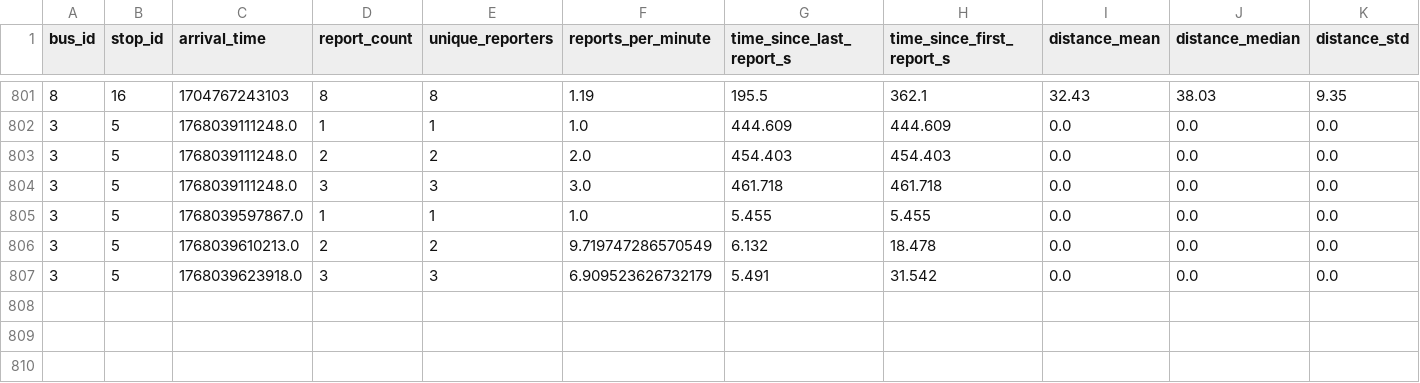
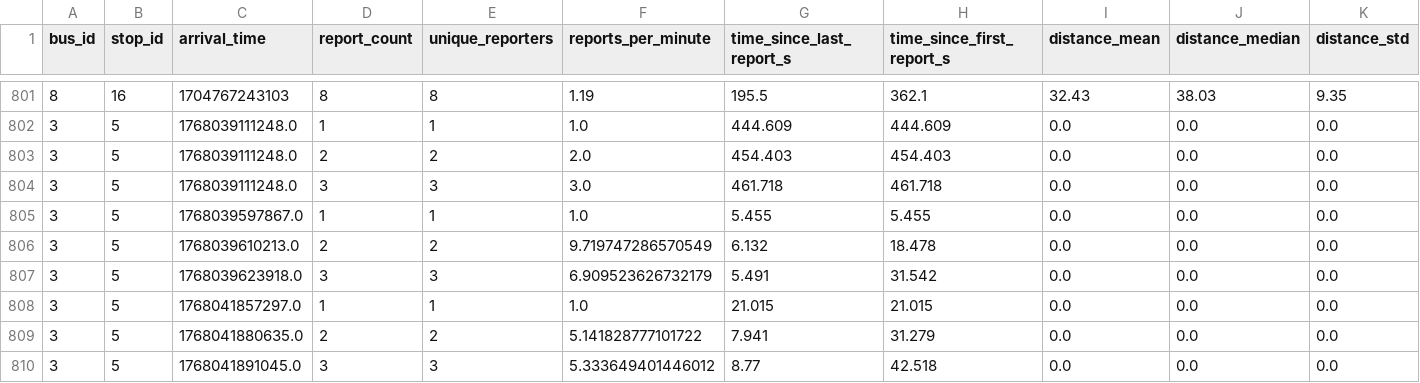
Before and after one commit to Crowd-Based-Bus-Tracking-System/backend, a CSV file: ml/data/arrivals/arrivals.csv, drawn as a sheet; only a part is shown, gaps mark what is left out; rows hold the shown columns only; the diff names each change by its address in the sheet, - before the commit and + after, or states it on an @@ line.

```diff
--- a/ml/data/arrivals/arrivals.csv
+++ b/ml/data/arrivals/arrivals.csv
+row 808: 3 | 5 | 1768041857297.0 | 1 | 1 | 1.0 | 21.015 | 21.015 | 0.0 | 0.0 | 0.0
+row 809: 3 | 5 | 1768041880635.0 | 2 | 2 | 5.141828777101722 | 7.941 | 31.279 | 0.0 | 0.0 | 0.0
+row 810: 3 | 5 | 1768041891045.0 | 3 | 3 | 5.333649401446012 | 8.77 | 42.518 | 0.0 | 0.0 | 0.0
```
Also changed, not shown: 10 other files.
